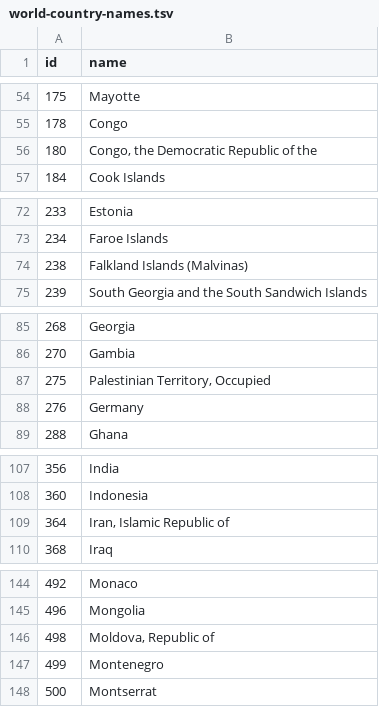
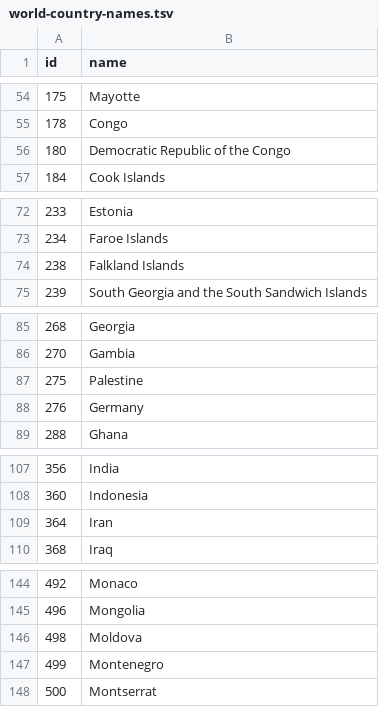
Before and after one commit to mecosu/bookglobe, a TSV file: data/world-country-names.tsv, drawn as a sheet; only a part is shown, gaps mark what is left out; the diff covers the shown part only.

Commit message:
change some country names to more searchable versions

```diff
--- a/data/world-country-names.tsv
+++ b/data/world-country-names.tsv
@@ -55,3 +55,3 @@ id	name
 178	Congo
-180	Congo, the Democratic Republic of the
+180	Democratic Republic of the Congo
 184	Cook Islands
@@ -73,3 +73,3 @@ id	name
 234	Faroe Islands
-238	Falkland Islands (Malvinas)
+238	Falkland Islands
 239	South Georgia and the South Sandwich Islands
@@ -86,3 +86,3 @@ id	name
 270	Gambia
-275	Palestinian Territory, Occupied
+275	Palestine
 276	Germany
@@ -108,3 +108,3 @@ id	name
 360	Indonesia
-364	Iran, Islamic Republic of
+364	Iran
 368	Iraq
@@ -145,3 +145,3 @@ id	name
 496	Mongolia
-498	Moldova, Republic of
+498	Moldova
 499	Montenegro
```
Also changed, not shown: 13 edited cells elsewhere in this file.
